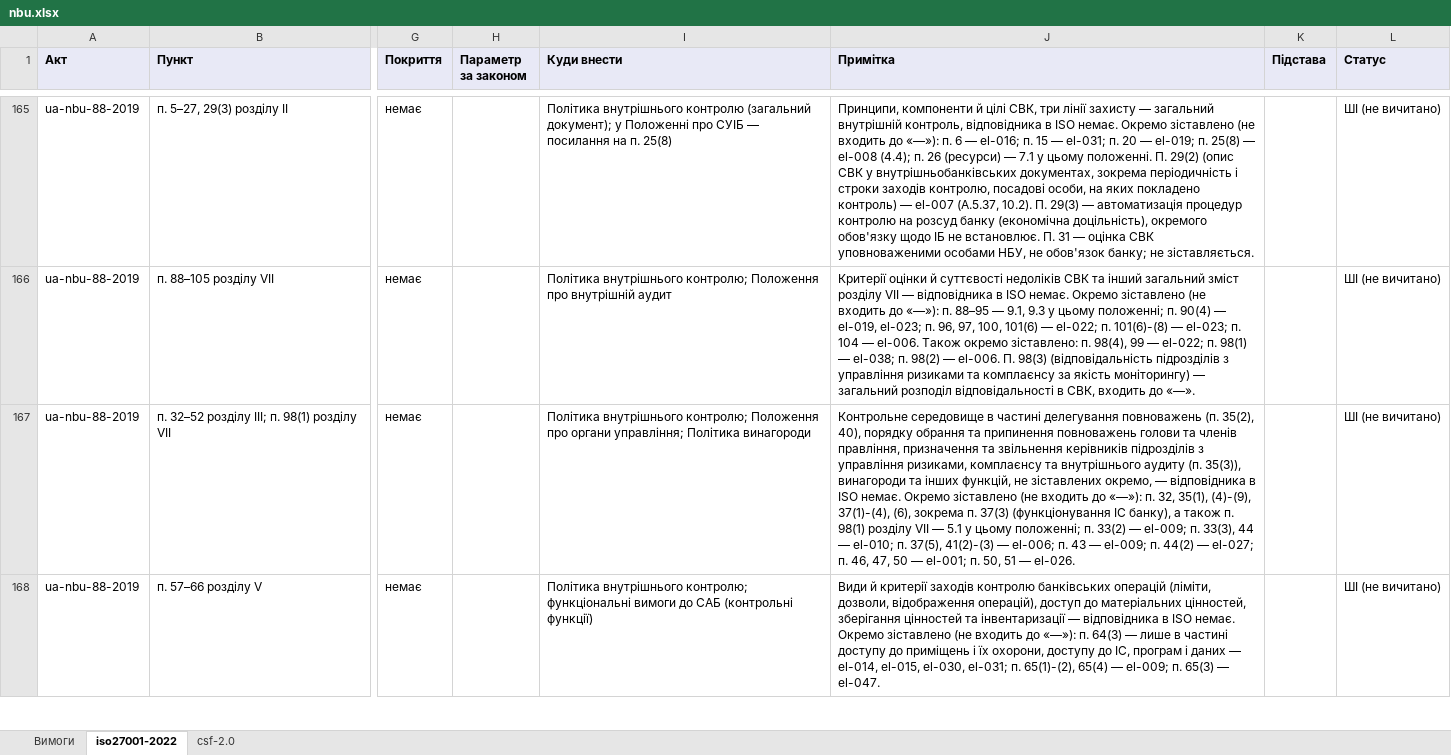
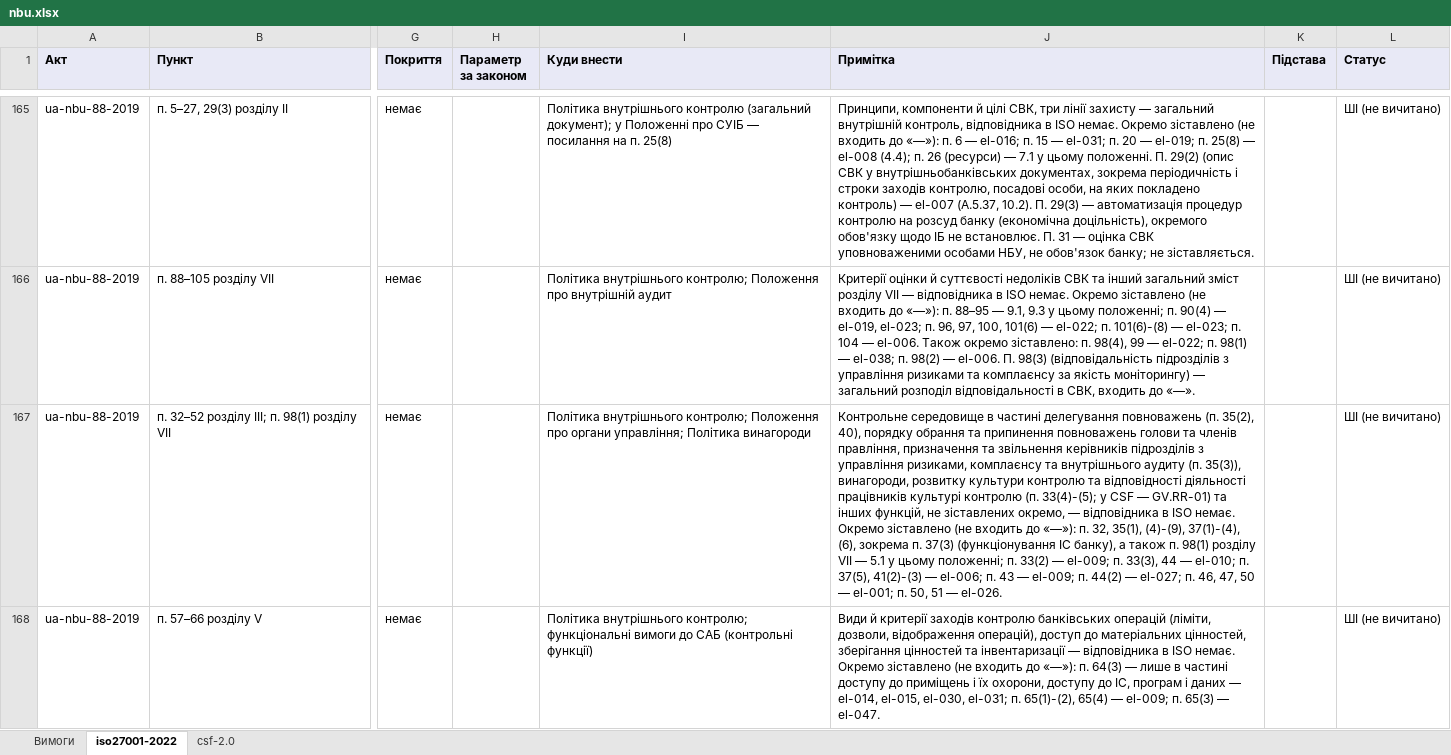
Before and after one commit to Ivan-Gokin/grc-foundation-ua, an Excel workbook: mappings/nbu.xlsx, sheet iso27001-2022, drawn as a sheet; only a part is shown, gaps mark what is left out; values as stored, in another font and other column widths than the file's, no borders; the diff covers the shown part only; the diff names each change by its address in the sheet, - before the commit and + after, or states it on an @@ line.

```diff
--- a/mappings/nbu.xlsx (sheet iso27001-2022)
+++ b/mappings/nbu.xlsx (sheet iso27001-2022)
-J167 (Примітка): …(п. 35(3)), винагороди та інших…
+J167 (Примітка): …(п. 35(3)), винагороди, розвитку культури контролю та відповідності діяльності працівників культурі контролю (п. 33(4)-(5); у CSF — GV.RR-01) та інших…
```
Also changed, not shown: 3 added rows and 28 edited cells elsewhere in this sheet, sheet csf-2.0, sheet Вимоги, mappings/cmu-373-736.xlsx, mappings/law-80-94-vr.xlsx, 1 other file.
